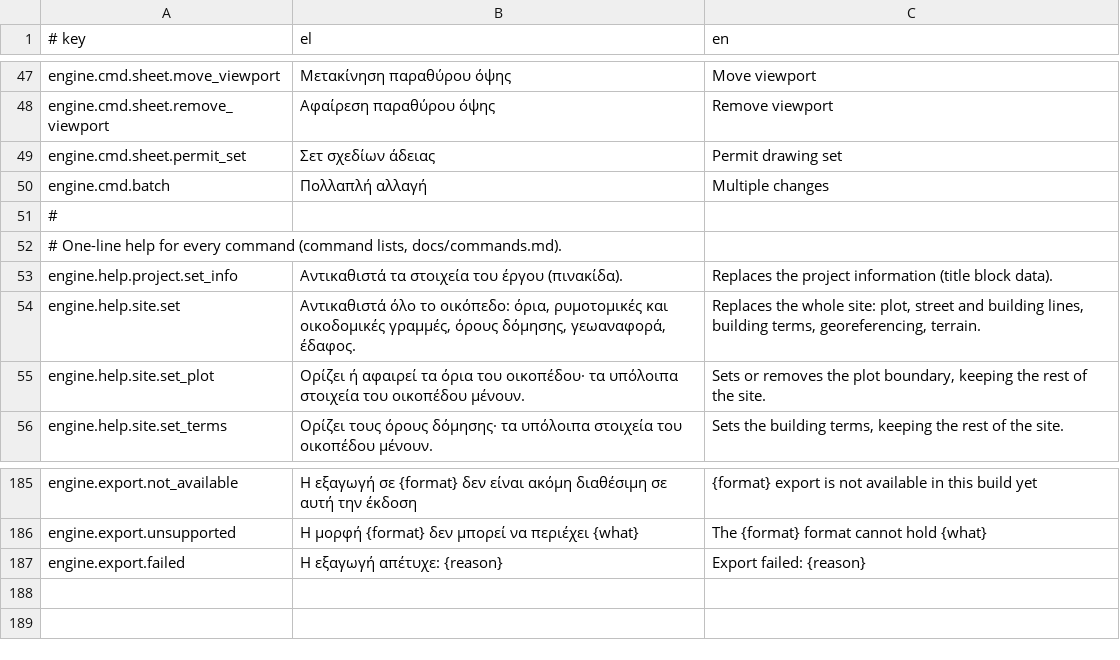
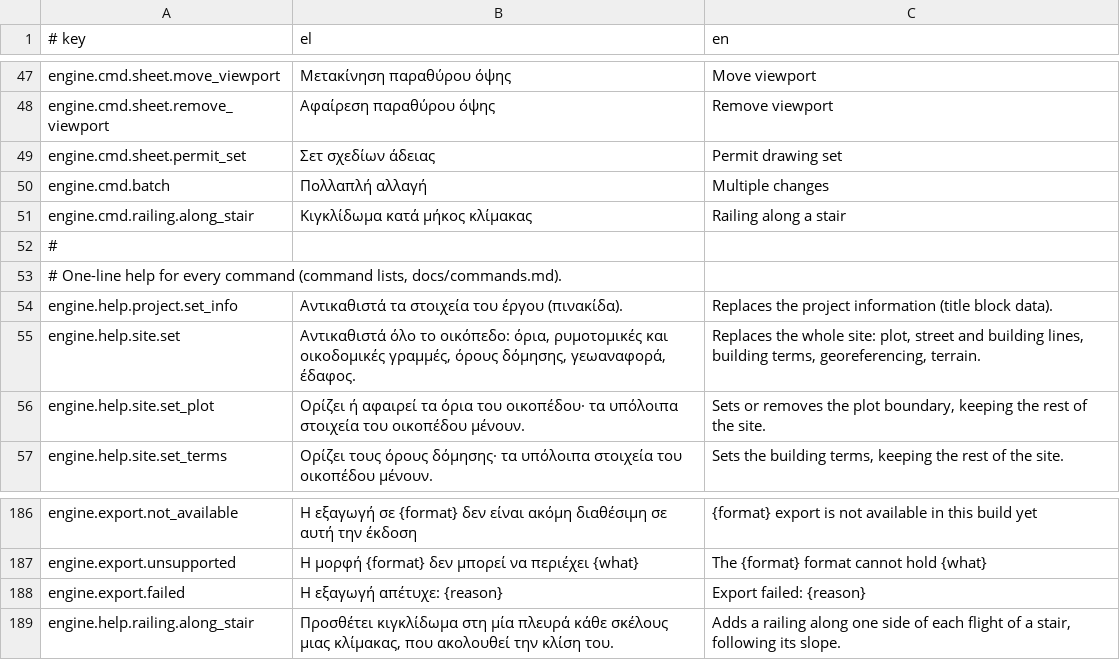
Before and after one commit to ppapadeas/kanavos, a TSV file: crates/i18n/catalogue/engine.tsv, drawn as a sheet; only a part is shown, gaps mark what is left out; the diff names each change by its address in the sheet, - before the commit and + after, or states it on an @@ line.

```diff
--- a/crates/i18n/catalogue/engine.tsv
+++ b/crates/i18n/catalogue/engine.tsv
+row 51: engine.cmd.railing.along_stair | Κιγκλίδωμα κατά μήκος κλίμακας | Railing along a stair
+row 189: engine.help.railing.along_stair | Προσθέτει κιγκλίδωμα στη μία πλευρά κάθε σκέλους μιας κλίμακας, που ακολουθεί την κλίση του. | Adds a railing along one side of each flight of a stair, following its slope.
```
Also changed, not shown: crates/i18n/catalogue/ui.tsv, 28 other files.
